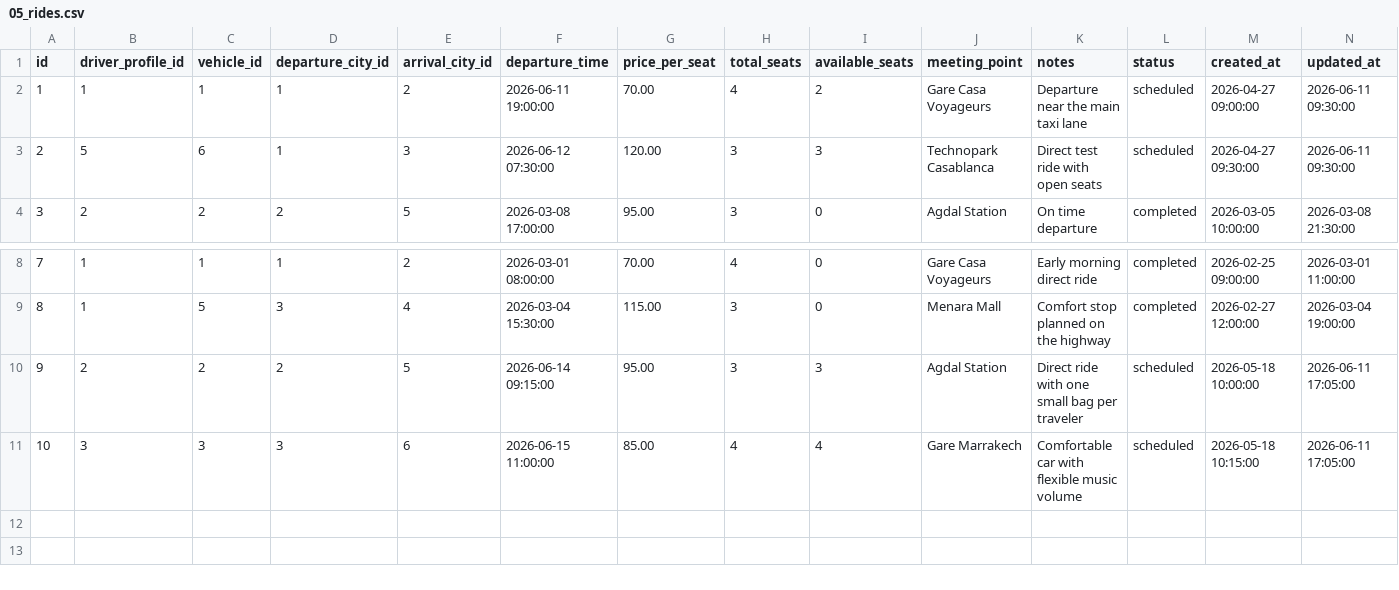
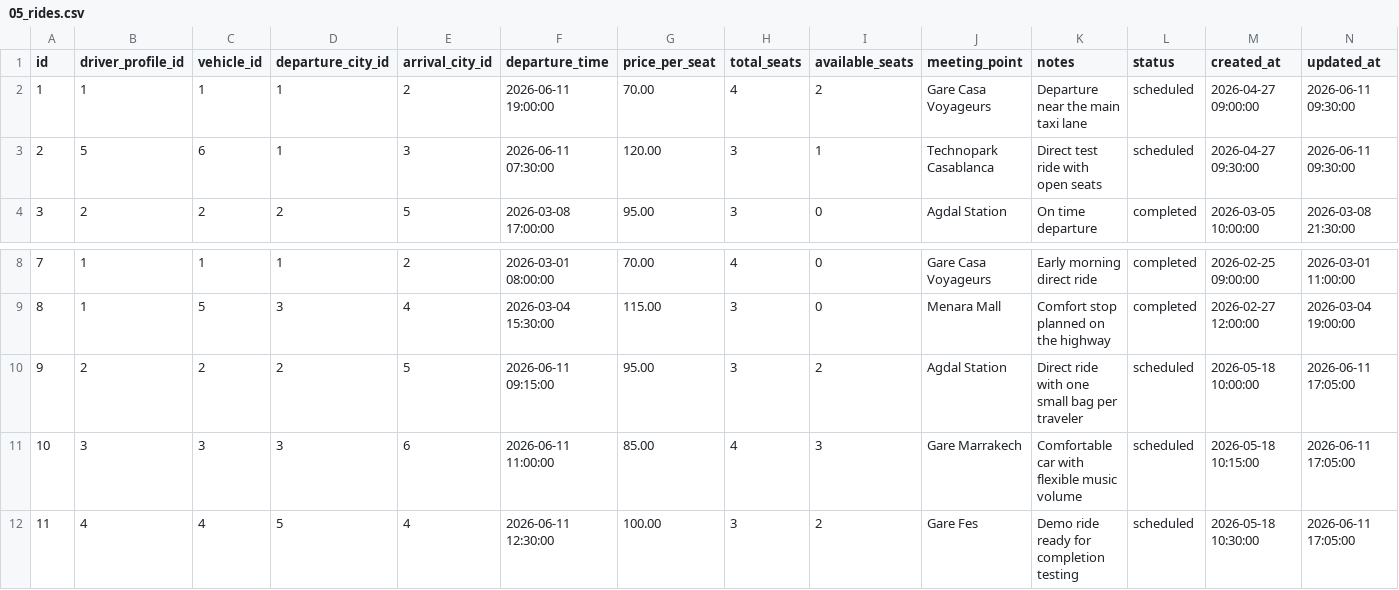
Before and after one commit to ayoub21dev/BLasaCar, a CSV file: database/seeders/csv/05_rides.csv, drawn as a sheet; only a part is shown, gaps mark what is left out.

```diff
--- a/database/seeders/csv/05_rides.csv
+++ b/database/seeders/csv/05_rides.csv
@@ -2,3 +2,3 @@ id,driver_profile_id,vehicle_id,departure_city_id,arrival_city_id,departure_time
 1,1,1,1,2,2026-06-11 19:00:00,70.00,4,2,Gare Casa Voyageurs,Departure near the main taxi lane,scheduled,2026-04-27 09:00:00,2026-06-11 09:30:00
-2,5,6,1,3,2026-06-12 07:30:00,120.00,3,3,Technopark Casablanca,Direct test ride with open seats,scheduled,2026-04-27 09:30:00,2026-06-11 09:30:00
+2,5,6,1,3,2026-06-11 07:30:00,120.00,3,1,Technopark Casablanca,Direct test ride with open seats,scheduled,2026-04-27 09:30:00,2026-06-11 09:30:00
 3,2,2,2,5,2026-03-08 17:00:00,95.00,3,0,Agdal Station,On time departure,completed,2026-03-05 10:00:00,2026-03-08 21:30:00
@@ -9,3 +9,4 @@ id,driver_profile_id,vehicle_id,departure_city_id,arrival_city_id,departure_time
 8,1,5,3,4,2026-03-04 15:30:00,115.00,3,0,Menara Mall,Comfort stop planned on the highway,completed,2026-02-27 12:00:00,2026-03-04 19:00:00
-9,2,2,2,5,2026-06-14 09:15:00,95.00,3,3,Agdal Station,Direct ride with one small bag per traveler,scheduled,2026-05-18 10:00:00,2026-06-11 17:05:00
-10,3,3,3,6,2026-06-15 11:00:00,85.00,4,4,Gare Marrakech,Comfortable car with flexible music volume,scheduled,2026-05-18 10:15:00,2026-06-11 17:05:00
+9,2,2,2,5,2026-06-11 09:15:00,95.00,3,2,Agdal Station,Direct ride with one small bag per traveler,scheduled,2026-05-18 10:00:00,2026-06-11 17:05:00
+10,3,3,3,6,2026-06-11 11:00:00,85.00,4,3,Gare Marrakech,Comfortable car with flexible music volume,scheduled,2026-05-18 10:15:00,2026-06-11 17:05:00
+11,4,4,5,4,2026-06-11 12:30:00,100.00,3,2,Gare Fes,Demo ride ready for completion testing,scheduled,2026-05-18 10:30:00,2026-06-11 17:05:00
```
Also changed, not shown: database/seeders/csv/06_bookings.csv.
